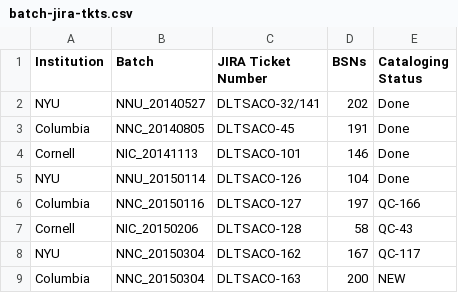
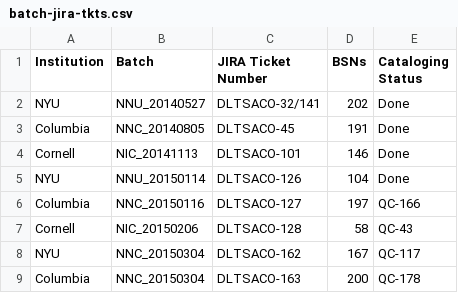
Before and after one commit to NYULibraries/aco-karms, a CSV file: work/batch-jira-tkts.csv, drawn as a sheet.

Commit message:
Update batch-jira-tkts.csv

```diff
--- a/work/batch-jira-tkts.csv
+++ b/work/batch-jira-tkts.csv
@@ -8,2 +8,2 @@ Cornell,NIC_20150206,DLTSACO-128,58,QC-43
 NYU,NNC_20150304,DLTSACO-162,167,QC-117
-Columbia,NNC_20150304,DLTSACO-163,200,NEW
+Columbia,NNC_20150304,DLTSACO-163,200,QC-178
```
